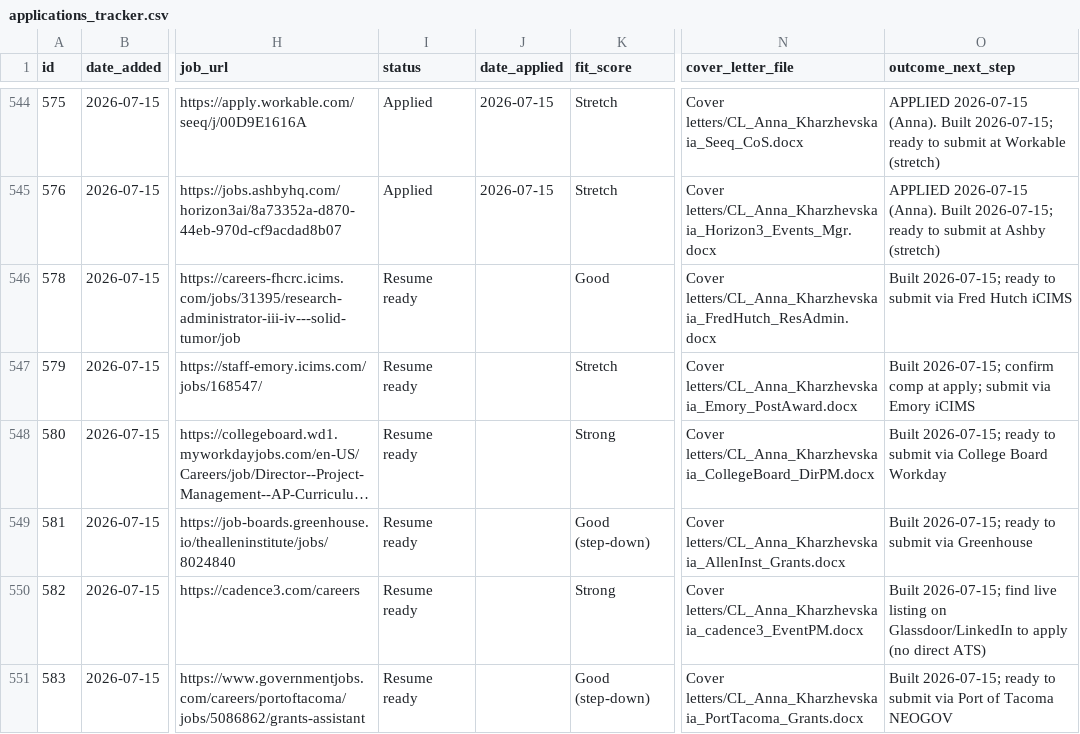
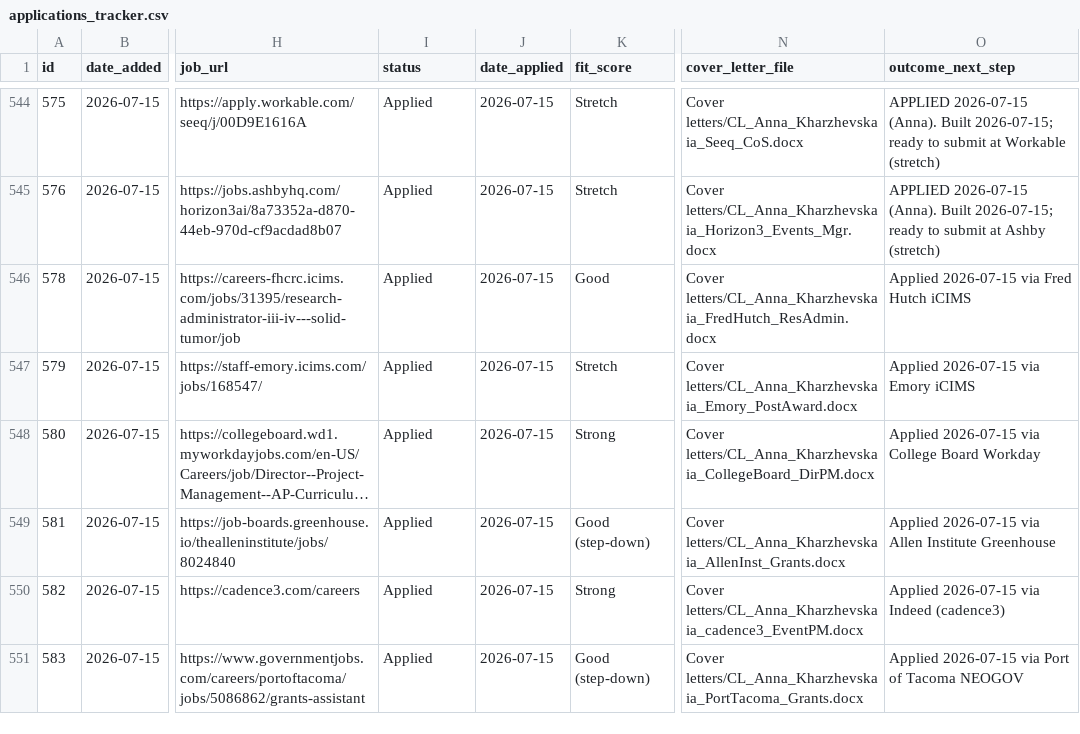
Before and after one commit to undrsky/t32tfoes3m, a CSV file: applications_tracker.csv, drawn as a sheet; only a part is shown, gaps mark what is left out; long unchanged cells end in …; the diff names each change by its address in the sheet, - before the commit and + after, or states it on an @@ line.

Commit message:
ZR packages 578-583 -> Applied 2026-07-15 [skip ci]

```diff
--- a/applications_tracker.csv
+++ b/applications_tracker.csv
-I546:I551 (status): Resume ready
+I546:I551 (status): Applied
-J546:J551 (date_applied): (empty)
+J546:J551 (date_applied): 2026-07-15
-O546 (outcome_next_step): Built 2026-07-15; ready to submit via Fred…
+O546 (outcome_next_step): Applied 2026-07-15 via Fred…
-O547 (outcome_next_step): Built 2026-07-15; confirm comp at apply; submit via Emory…
+O547 (outcome_next_step): Applied 2026-07-15 via Emory…
-O548 (outcome_next_step): Built 2026-07-15; ready to submit via College…
+O548 (outcome_next_step): Applied 2026-07-15 via College…
-O549 (outcome_next_step): Built 2026-07-15; ready to submit via Greenhouse
+O549 (outcome_next_step): Applied 2026-07-15 via Allen Institute Greenhouse
-O550 (outcome_next_step): Built 2026-07-15; find live listing on Glassdoor/LinkedIn to apply (no direct ATS)
+O550 (outcome_next_step): Applied 2026-07-15 via Indeed (cadence3)
-O551 (outcome_next_step): Built 2026-07-15; ready to submit via Port…
+O551 (outcome_next_step): Applied 2026-07-15 via Port…
```
